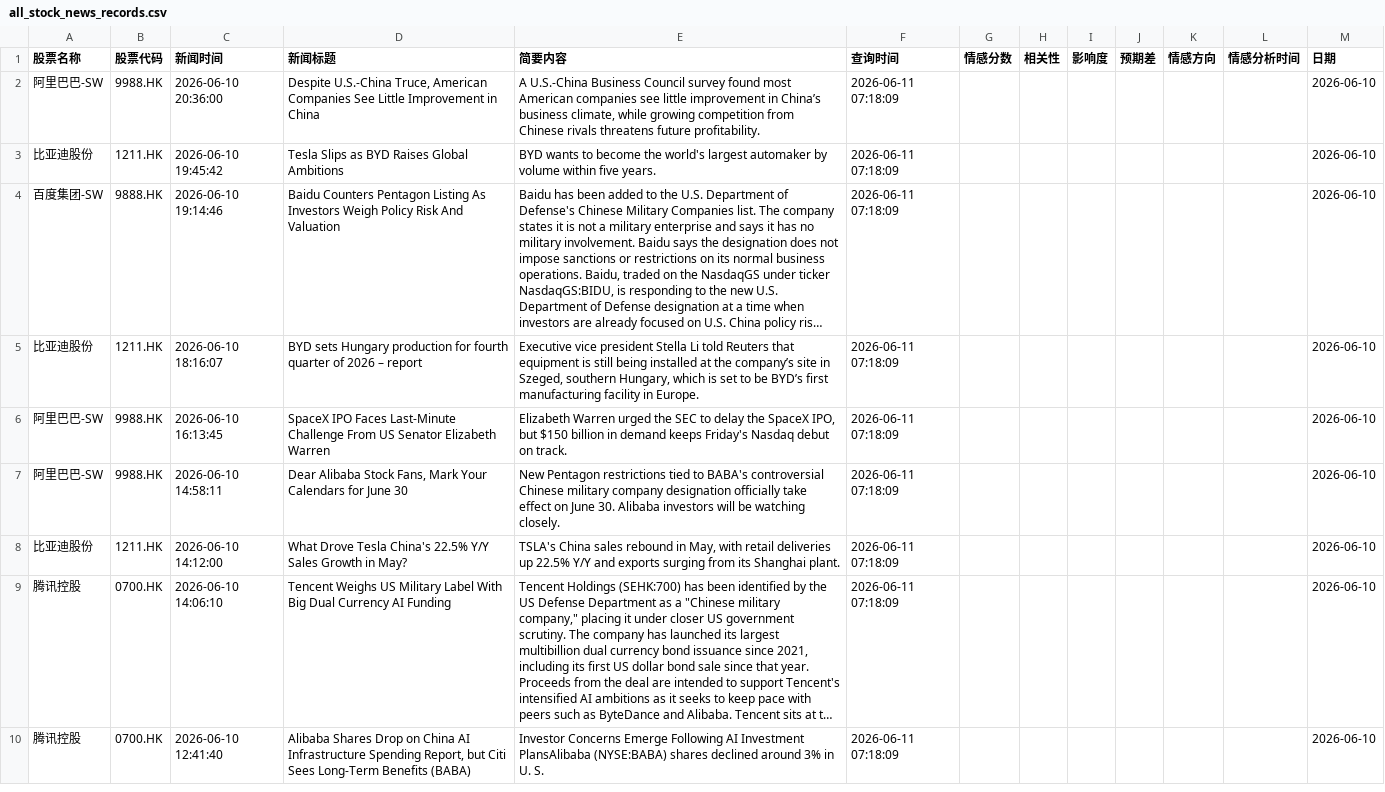
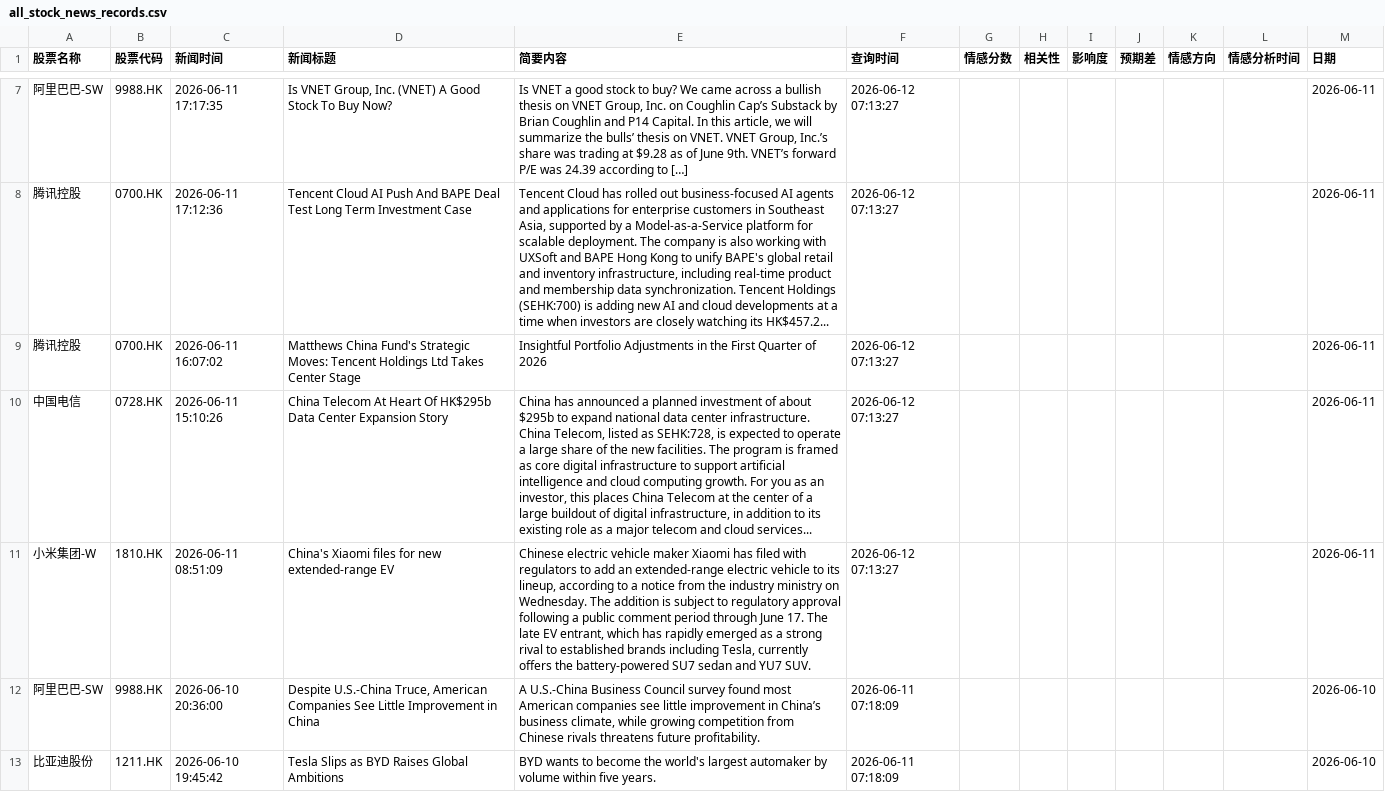
Before and after one commit to StephenJWu/fortune, a CSV file: data/all_stock_news_records.csv, drawn as a sheet; only a part is shown, gaps mark what is left out; the shorter side is filled out with more unchanged rows; long unchanged cells end in …; the diff covers the shown part only; the diff names each change by its address in the sheet, - before the commit and + after, or states it on an @@ line.

```diff
--- a/data/all_stock_news_records.csv
+++ b/data/all_stock_news_records.csv
+row 7: 阿里巴巴-SW | 9988.HK | 2026-06-11 17:17:35 | Is VNET Group, Inc. (VNET) A Good Stock To Buy Now? | Is VNET a good stock to buy? We came across a bullish thesis on VNET Group, Inc. on Coughlin Cap’s Substack by Brian Coughlin and P14 Capital. In this article, we will summarize the bulls’ thesis on VNET. VNET Group, Inc.’s share was trading at $9.28 as of June 9th. VNET’s forward P/E was 24.39 according to […] | 2026-06-12 07:13:27 |  |  |  |  |  |  | 2026-06-11
+row 8: 腾讯控股 | 0700.HK | 2026-06-11 17:12:36 | Tencent Cloud AI Push And BAPE Deal Test Long Term Investment Case | Tencent Cloud has rolled out business-focused AI agents and applications for enterprise customers in Southeast Asia, supported by a Model-as-a-Service platform for scalable deployment. The company is also working with UXSoft and BAPE Hong Kong to unify BAPE's global retail and inventory infrastructure, including real-time product and membership data synchronization. Tencent Holdings (SEHK:700) is adding new AI and cloud developments at a time when investors are closely watching its HK$457.2... | 2026-06-12 07:13:27 |  |  |  |  |  |  | 2026-06-11
+row 9: 腾讯控股 | 0700.HK | 2026-06-11 16:07:02 | Matthews China Fund's Strategic Moves: Tencent Holdings Ltd Takes Center Stage | Insightful Portfolio Adjustments in the First Quarter of 2026 | 2026-06-12 07:13:27 |  |  |  |  |  |  | 2026-06-11
+row 10: 中国电信 | 0728.HK | 2026-06-11 15:10:26 | China Telecom At Heart Of HK$295b Data Center Expansion Story | China has announced a planned investment of about $295b to expand national data center infrastructure. China Telecom, listed as SEHK:728, is expected to operate a large share of the new facilities. The program is framed as core digital infrastructure to support artificial intelligence and cloud computing growth. For you as an investor, this places China Telecom at the center of a large buildout of digital infrastructure, in addition to its existing role as a major telecom and cloud services... | 2026-06-12 07:13:27 |  |  |  |  |  |  | 2026-06-11
+row 11: 小米集团-W | 1810.HK | 2026-06-11 08:51:09 | China's Xiaomi files for new extended-range EV | Chinese electric vehicle ‌maker Xiaomi has ‌filed with regulators to add an extended-range electric vehicle to its lineup, according ‌to a notice from the industry ministry on Wednesday. The addition is subject to regulatory approval following a public ‌comment period through June 17. The late EV entrant, which has rapidly emerged as ‌a strong rival to established brands including ‌Tesla, currently offers the battery-powered SU7 sedan and YU7 SUV. | 2026-06-12 07:13:27 |  |  |  |  |  |  | 2026-06-11
```
Also changed, not shown: 5 added rows and 43 moved rows elsewhere in this file.
